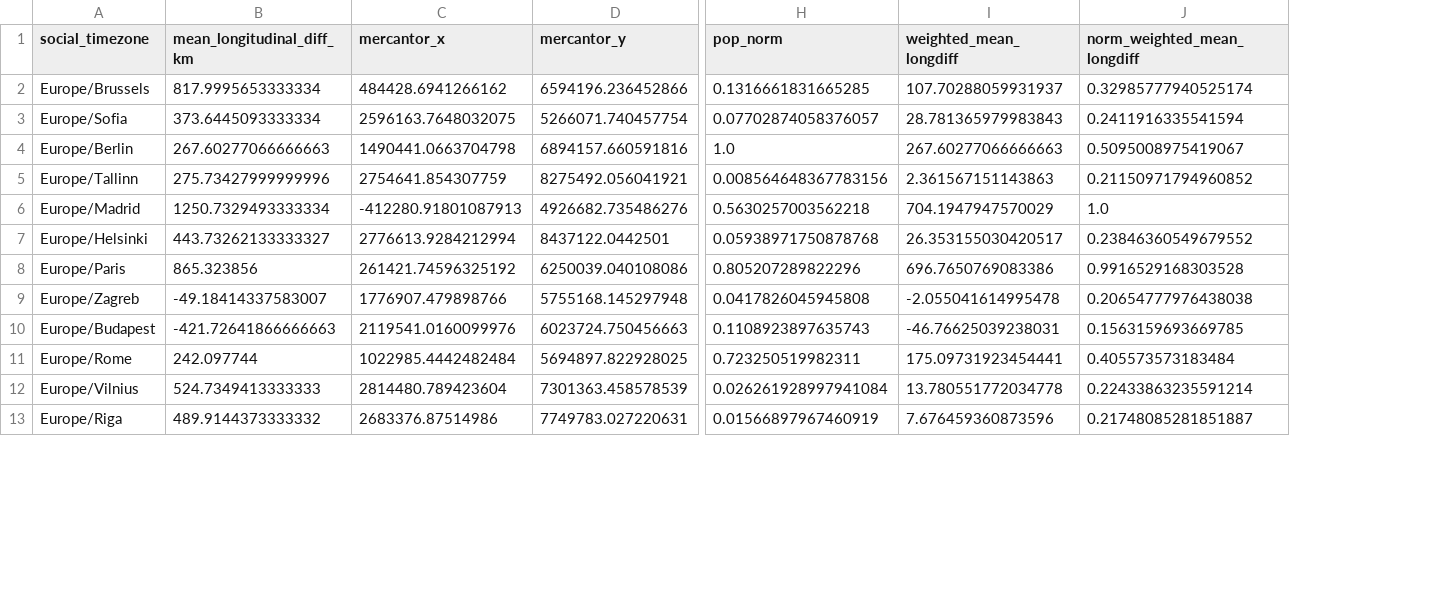
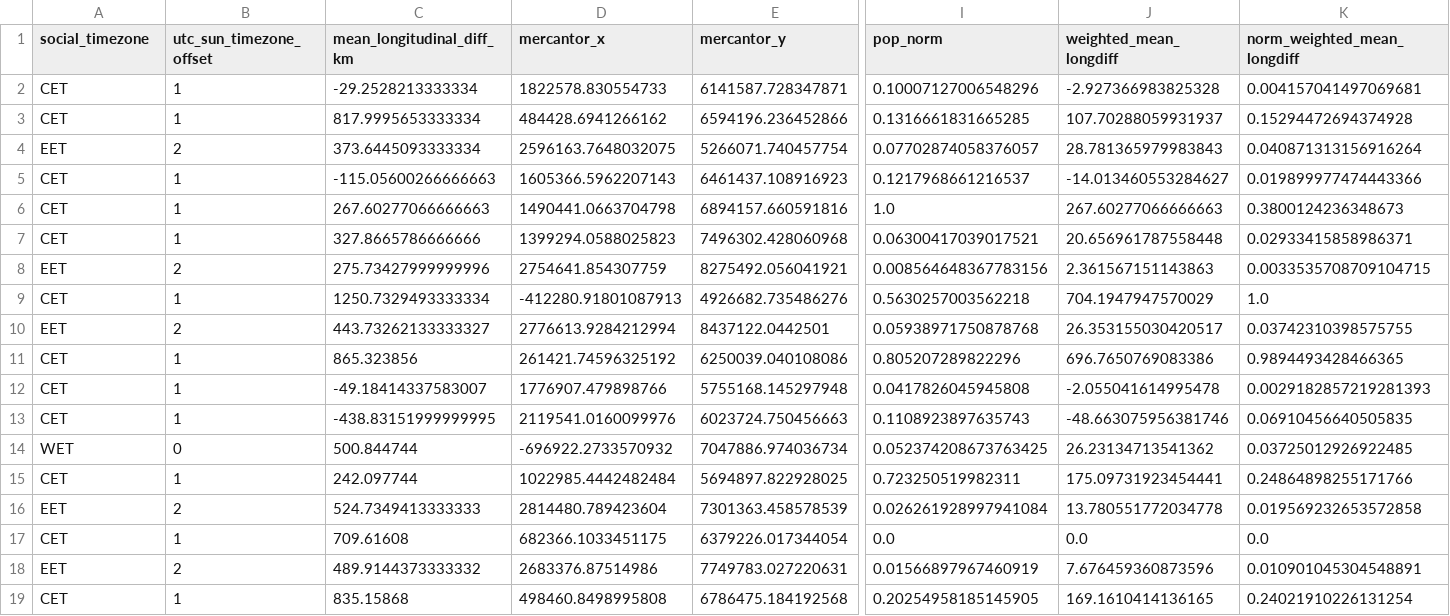
Before and after one commit to pvonderlind/CircadianRythmEU, a CSV file: datasets/saved/avg_country.csv, drawn as a sheet; only a part is shown, gaps mark what is left out; addresses are those after the commit; rows hold the shown columns only; the diff covers the shown part only; the diff names each change by its address in the sheet, - before the commit and + after, or states it on an @@ line.

Commit message:
Apply bugfixes to data generation, Rework map to use timezone information.

```diff
--- a/datasets/saved/avg_country.csv
+++ b/datasets/saved/avg_country.csv
+column B (utc_sun_timezone_offset), rows 3-4: 1 | 2; row 6: 1; rows 8-13: 2 | 1 | 2 | 1 | 1 | 1; rows 15-16: 1 | 2; row 18: 2
+row 2: CET | 1 | -29.2528213333334 | 1822578.830554733 | 6141587.728347871 | 0.10007127006548296 | -2.927366983825328 | 0.004157041497069681
-A3 (social_timezone): Europe/Brussels
+A3 (social_timezone): CET
-K3 (norm_weighted_mean_longdiff): 0.32985777940525174
+K3 (norm_weighted_mean_longdiff): 0.15294472694374928
-A4 (social_timezone): Europe/Sofia
+A4 (social_timezone): EET
-K4 (norm_weighted_mean_longdiff): 0.2411916335541594
+K4 (norm_weighted_mean_longdiff): 0.040871313156916264
+row 5: CET | 1 | -115.05600266666663 | 1605366.5962207143 | 6461437.108916923 | 0.1217968661216537 | -14.013460553284627 | 0.019899977474443366
-A6 (social_timezone): Europe/Berlin
+A6 (social_timezone): CET
-K6 (norm_weighted_mean_longdiff): 0.5095008975419067
+K6 (norm_weighted_mean_longdiff): 0.3800124236348673
+row 7: CET | 1 | 327.8665786666666 | 1399294.0588025823 | 7496302.428060968 | 0.06300417039017521 | 20.656961787558448 | 0.02933415858986371
-A8 (social_timezone): Europe/Tallinn
+A8 (social_timezone): EET
-K8 (norm_weighted_mean_longdiff): 0.21150971794960852
+K8 (norm_weighted_mean_longdiff): 0.0033535708709104715
-A9 (social_timezone): Europe/Madrid
+A9 (social_timezone): CET
-A10 (social_timezone): Europe/Helsinki
+A10 (social_timezone): EET
-K10 (norm_weighted_mean_longdiff): 0.23846360549679552
+K10 (norm_weighted_mean_longdiff): 0.03742310398575755
-A11 (social_timezone): Europe/Paris
+A11 (social_timezone): CET
-K11 (norm_weighted_mean_longdiff): 0.9916529168303528
+K11 (norm_weighted_mean_longdiff): 0.9894493428466365
-A12 (social_timezone): Europe/Zagreb
+A12 (social_timezone): CET
-K12 (norm_weighted_mean_longdiff): 0.20654777976438038
+K12 (norm_weighted_mean_longdiff): 0.0029182857219281393
-A13 (social_timezone): Europe/Budapest
+A13 (social_timezone): CET
-C13 (mean_longitudinal_diff_km): -421.72641866666663
+C13 (mean_longitudinal_diff_km): -438.83151999999995
-J13 (weighted_mean_longdiff): -46.76625039238031
+J13 (weighted_mean_longdiff): -48.663075956381746
-K13 (norm_weighted_mean_longdiff): 0.1563159693669785
+K13 (norm_weighted_mean_longdiff): 0.06910456640505835
+row 14: WET | 0 | 500.844744 | -696922.2733570932 | 7047886.974036734 | 0.052374208673763425 | 26.23134713541362 | 0.03725012926922485
-A15 (social_timezone): Europe/Rome
+A15 (social_timezone): CET
-K15 (norm_weighted_mean_longdiff): 0.405573573183484
+K15 (norm_weighted_mean_longdiff): 0.24864898255171766
-A16 (social_timezone): Europe/Vilnius
+A16 (social_timezone): EET
-K16 (norm_weighted_mean_longdiff): 0.22433863235591214
+K16 (norm_weighted_mean_longdiff): 0.019569232653572858
+row 17: CET | 1 | 709.61608 | 682366.1033451175 | 6379226.017344054 | 0.0 | 0.0 | 0.0
-A18 (social_timezone): Europe/Riga
+A18 (social_timezone): EET
-K18 (norm_weighted_mean_longdiff): 0.21748085281851887
+K18 (norm_weighted_mean_longdiff): 0.010901045304548891
+row 19: CET | 1 | 835.15868 | 498460.8498995808 | 6786475.184192568 | 0.20254958185145905 | 169.1610414136165 | 0.24021910226131254
```
Also changed, not shown: 12 edited cells elsewhere in this file, datasets/saved/city_data.csv, 4 other files.
